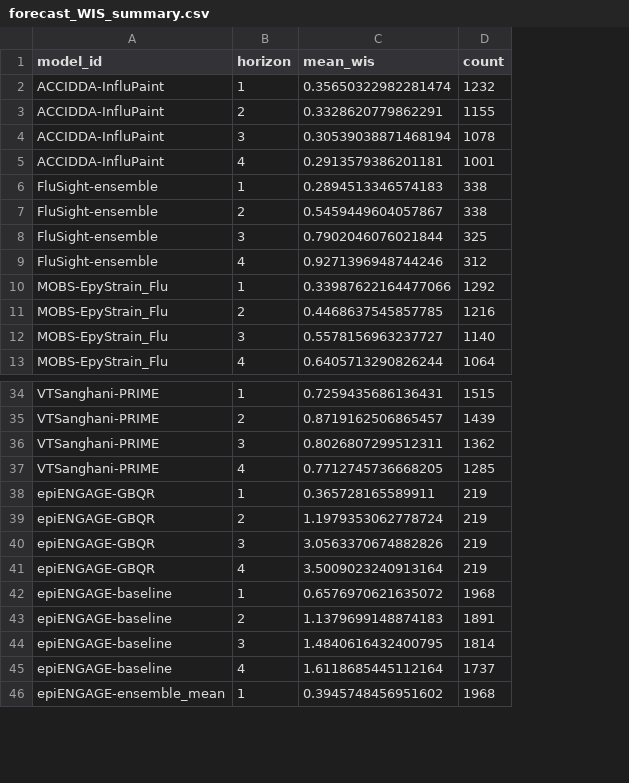
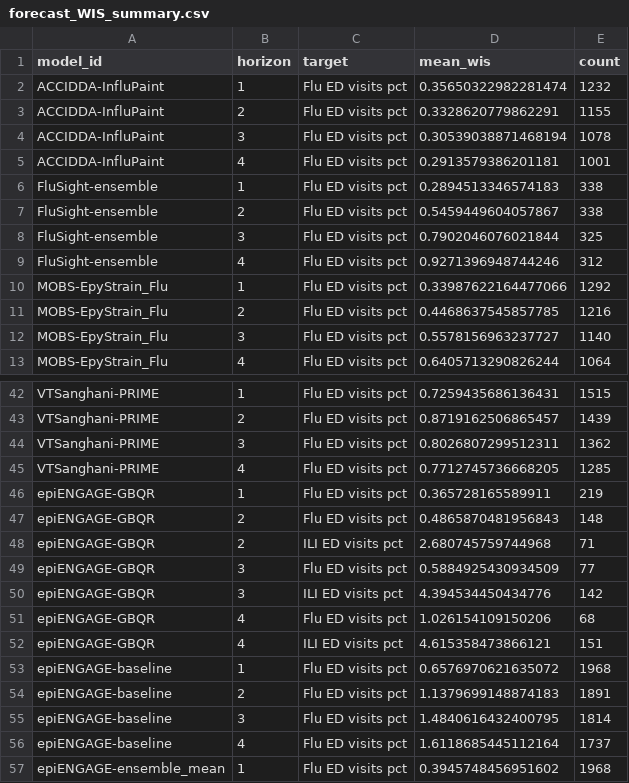
Before and after one commit to advayvyas/ForecastEvaluation, a CSV file: forecast_WIS_summary.csv, drawn as a sheet; only a part is shown, gaps mark what is left out; addresses are those after the commit; the diff covers the shown part only; the diff names each change by its address in the sheet, - before the commit and + after, or states it on an @@ line.

```diff
--- a/forecast_WIS_summary.csv
+++ b/forecast_WIS_summary.csv
+column C (target), rows 2-13: all Flu ED visits pct; rows 42-47: all Flu ED visits pct; row 49: Flu ED visits pct; row 51: Flu ED visits pct; rows 53-57: all Flu ED visits pct
-D47 (mean_wis): 1.1979353062778724
+D47 (mean_wis): 0.4865870481956843
-E47 (count): 219
+E47 (count): 148
+row 48: epiENGAGE-GBQR | 2 | ILI ED visits pct | 2.680745759744968 | 71
-D49 (mean_wis): 3.0563370674882826
+D49 (mean_wis): 0.5884925430934509
-E49 (count): 219
+E49 (count): 77
+row 50: epiENGAGE-GBQR | 3 | ILI ED visits pct | 4.394534450434776 | 142
-D51 (mean_wis): 3.5009023240913164
+D51 (mean_wis): 1.026154109150206
-E51 (count): 219
+E51 (count): 68
+row 52: epiENGAGE-GBQR | 4 | ILI ED visits pct | 4.615358473866121 | 151
```
Also changed, not shown: 8 added rows and 16 edited cells elsewhere in this file, forecast_coverage_summary.csv, 10 other files.
